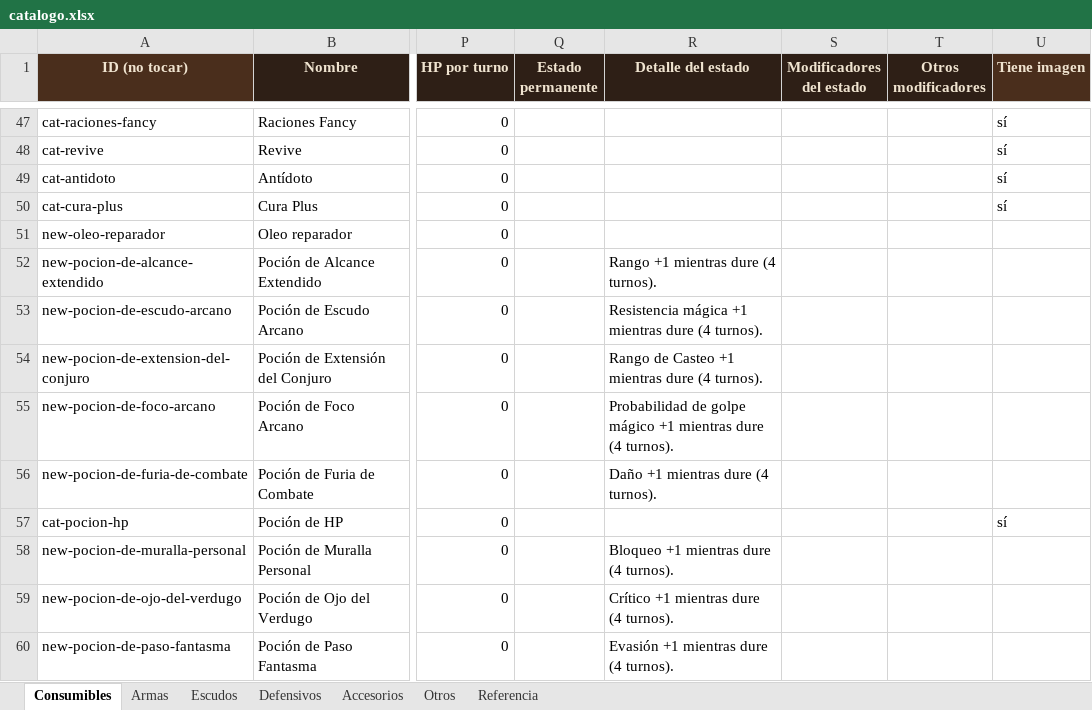
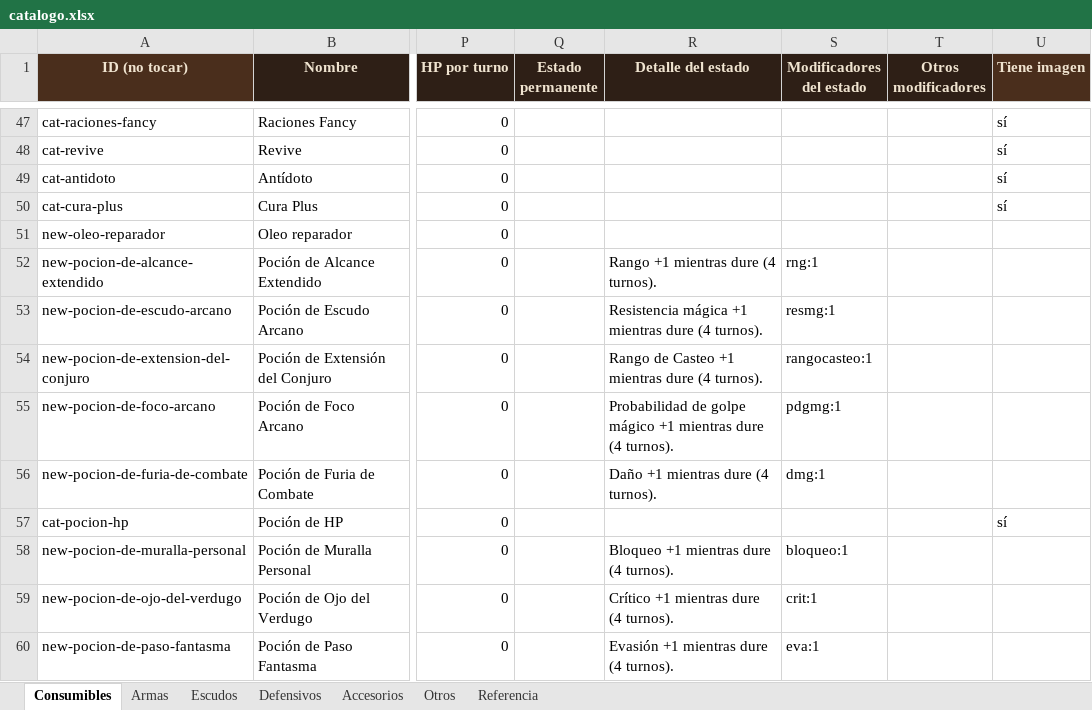
Before and after one commit to elsauloel/rolpintoista, an Excel workbook: assets/catalogo.xlsx, sheet Consumibles, drawn as a sheet; only a part is shown, gaps mark what is left out; values as stored, in another font and other column widths than the file's, no borders; the diff covers the shown part only; the diff names each change by its address in the sheet, - before the commit and + after, or states it on an @@ line.

Commit message:
Catálogo: mecánica real para los anillos y pociones de stat plano
Los 59 "Poción de X (mayor/superior)" con patrón "Otorga +N a Stat
durante 4 turnos" tenían el estado declarado en el Detalle pero
Modificadores del estado vacío — consumirlas activaba un estado que no
hacía nada. Completé Estado que aplica / Turnos / Modificadores del
estado parseando el propio texto de cada ítem (la fuente de verdad de
qué stat y cuánto). Wireé también Anillo de blindaje (+1 a los 5 tipos
de resistencia a crítico, vía Otros modificadores — Accesorios no tiene
columnas dedicadas para eso).

Los anillos "Anillo de X ±N" en sí ya tenían el modificador bien puesto
en el Excel desde antes — lo que pasaba es que el aviso de importar.py
sólo reconocía curahp/efectoNombre/curabonosPct como "mecánica
configurada" y nunca miraba 'mods', así que los marcaba como
pendientes igual. Ajusté _cubierto() en importar.py e importar_json.py
para que reconozca mods, y para que efectoNombre solo cuente como
cubierto si además trae efectoMods o efectoHpTurno (si no, es un estado
que se activa y no hace nada — el bug real de las pociones).

Quedan afuera, a propósito: ~10 anillos que piden inmunidades o
mecánicas condicionales (curación/reroll/revivir/elegir stat al
iniciar combate) sin sistema de juego para eso todavía, los efectos de
arma "Rompe armadura"/"Ignora resistencia a crítico" (manuales por
diseño), y una familia nueva de 44 "Pergamino de X" con el mismo patrón
pero "durante todo el combate" — no pedida en este pase.

```diff
--- a/assets/catalogo.xlsx (sheet Consumibles)
+++ b/assets/catalogo.xlsx (sheet Consumibles)
-S52 (Modificadores del estado): (empty)
+S52 (Modificadores del estado): rng:1
-S53 (Modificadores del estado): (empty)
+S53 (Modificadores del estado): resmg:1
-S54 (Modificadores del estado): (empty)
+S54 (Modificadores del estado): rangocasteo:1
-S55 (Modificadores del estado): (empty)
+S55 (Modificadores del estado): pdgmg:1
-S56 (Modificadores del estado): (empty)
+S56 (Modificadores del estado): dmg:1
-S58 (Modificadores del estado): (empty)
+S58 (Modificadores del estado): bloqueo:1
-S59 (Modificadores del estado): (empty)
+S59 (Modificadores del estado): crit:1
-S60 (Modificadores del estado): (empty)
+S60 (Modificadores del estado): eva:1
```
Also changed, not shown: 71 edited cells elsewhere in this sheet, sheet Accesorios, 6 other files.
